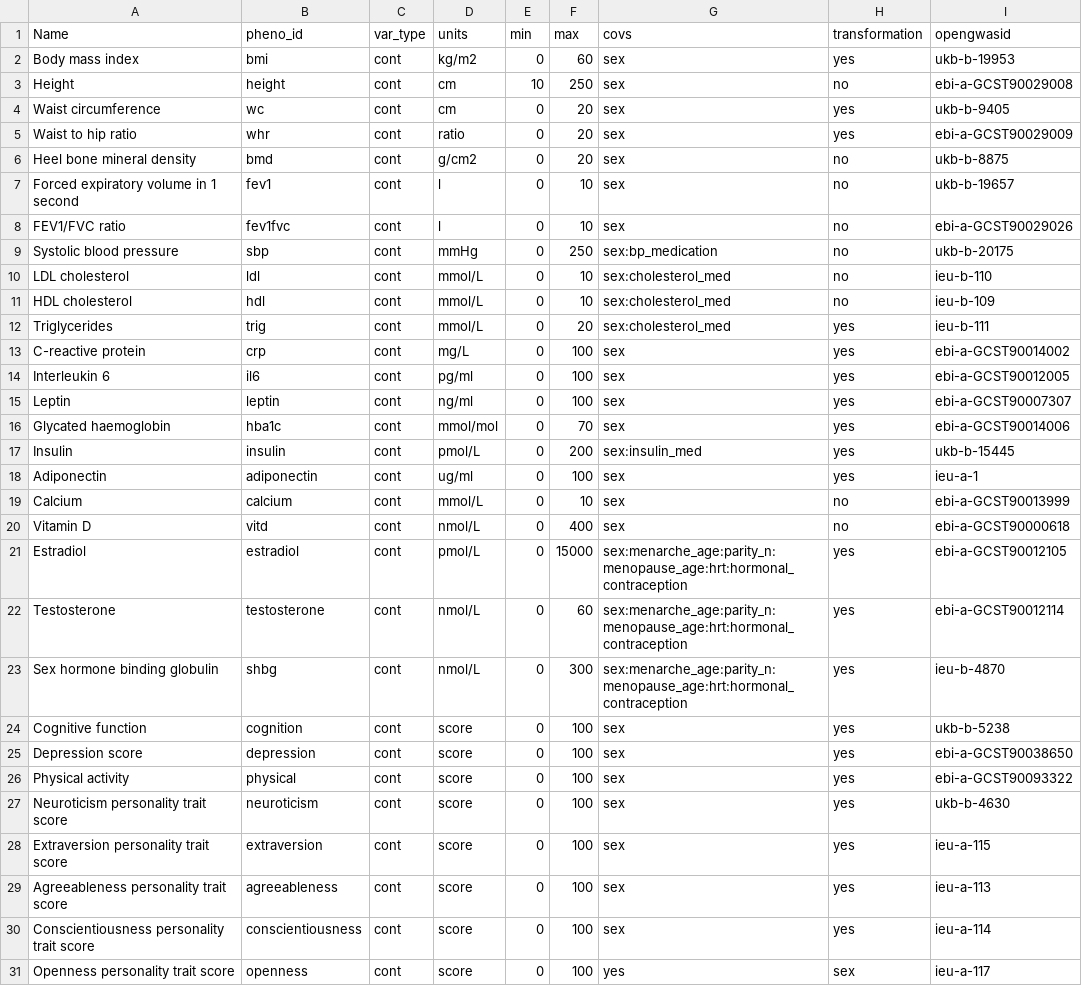
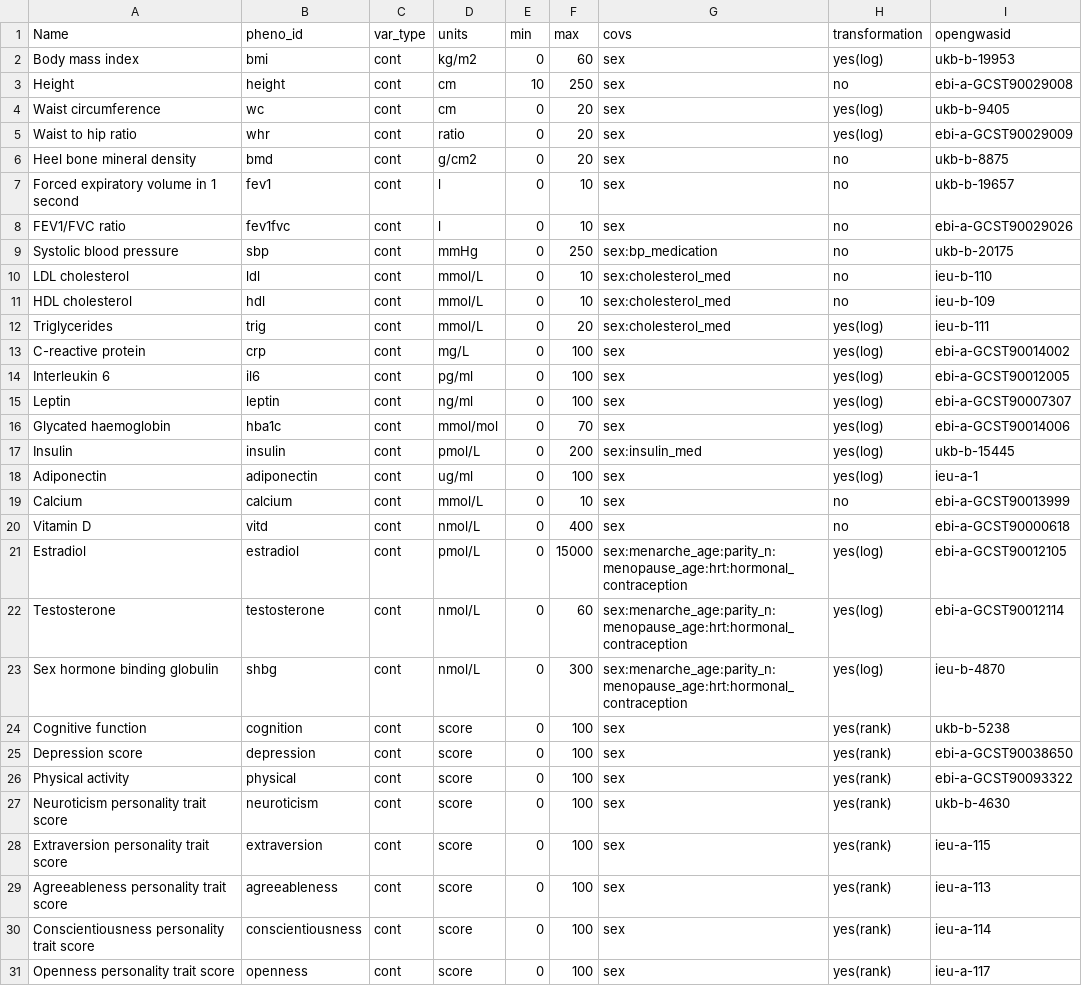
Before and after one commit to MRCIEU/Lifecourse-GWAS, a CSV file: phenotype_list.csv, drawn as a sheet.

Commit message:
Update phenotype_list.csv

```diff
--- a/phenotype_list.csv
+++ b/phenotype_list.csv
@@ -1,6 +1,6 @@
 Name,pheno_id,var_type,units,min,max,covs,transformation,opengwasid
-Body mass index,bmi,cont,kg/m2,0,60,sex,yes,ukb-b-19953
+Body mass index,bmi,cont,kg/m2,0,60,sex,yes(log),ukb-b-19953
 Height,height,cont,cm,10,250,sex,no,ebi-a-GCST90029008
-Waist circumference,wc,cont,cm,0,20,sex,yes,ukb-b-9405
-Waist to hip ratio,whr,cont,ratio,0,20,sex,yes,ebi-a-GCST90029009
+Waist circumference,wc,cont,cm,0,20,sex,yes(log),ukb-b-9405
+Waist to hip ratio,whr,cont,ratio,0,20,sex,yes(log),ebi-a-GCST90029009
 Heel bone mineral density,bmd,cont,g/cm2,0,20,sex,no,ukb-b-8875
@@ -11,21 +11,21 @@ LDL cholesterol,ldl,cont,mmol/L,0,10,sex:cholesterol_med,no,ieu-b-110
 HDL cholesterol,hdl,cont,mmol/L,0,10,sex:cholesterol_med,no,ieu-b-109
-Triglycerides,trig,cont,mmol/L,0,20,sex:cholesterol_med,yes,ieu-b-111
-C-reactive protein,crp,cont,mg/L,0,100,sex,yes,ebi-a-GCST90014002
-Interleukin 6,il6,cont,pg/ml,0,100,sex,yes,ebi-a-GCST90012005
-Leptin,leptin,cont,ng/ml,0,100,sex,yes,ebi-a-GCST90007307
-Glycated haemoglobin,hba1c,cont,mmol/mol,0,70,sex,yes,ebi-a-GCST90014006
-Insulin,insulin,cont,pmol/L,0,200,sex:insulin_med,yes,ukb-b-15445
-Adiponectin,adiponectin,cont,ug/ml,0,100,sex,yes,ieu-a-1
+Triglycerides,trig,cont,mmol/L,0,20,sex:cholesterol_med,yes(log),ieu-b-111
+C-reactive protein,crp,cont,mg/L,0,100,sex,yes(log),ebi-a-GCST90014002
+Interleukin 6,il6,cont,pg/ml,0,100,sex,yes(log),ebi-a-GCST90012005
+Leptin,leptin,cont,ng/ml,0,100,sex,yes(log),ebi-a-GCST90007307
+Glycated haemoglobin,hba1c,cont,mmol/mol,0,70,sex,yes(log),ebi-a-GCST90014006
+Insulin,insulin,cont,pmol/L,0,200,sex:insulin_med,yes(log),ukb-b-15445
+Adiponectin,adiponectin,cont,ug/ml,0,100,sex,yes(log),ieu-a-1
 Calcium,calcium,cont,mmol/L,0,10,sex,no,ebi-a-GCST90013999
 Vitamin D,vitd,cont,nmol/L,0,400,sex,no,ebi-a-GCST90000618
-Estradiol,estradiol,cont,pmol/L,0,15000,sex:menarche_age:parity_n:menopause_age:hrt:hormonal_contraception,yes,ebi-a-GCST90012105
-Testosterone,testosterone,cont,nmol/L,0,60,sex:menarche_age:parity_n:menopause_age:hrt:hormonal_contraception,yes,ebi-a-GCST90012114
-Sex hormone binding globulin,shbg,cont,nmol/L,0,300,sex:menarche_age:parity_n:menopause_age:hrt:hormonal_contraception,yes,ieu-b-4870
-Cognitive function,cognition,cont,score,0,100,sex,yes,ukb-b-5238
-Depression score,depression,cont,score,0,100,sex,yes,ebi-a-GCST90038650
-Physical activity,physical,cont,score,0,100,sex,yes,ebi-a-GCST90093322
-Neuroticism personality trait score,neuroticism,cont,score,0,100,sex,yes,ukb-b-4630
-Extraversion personality trait score,extraversion,cont,score,0,100,sex,yes,ieu-a-115
-Agreeableness personality trait score,agreeableness,cont,score,0,100,sex,yes,ieu-a-113
-Conscientiousness personality trait score,conscientiousness,cont,score,0,100,sex,yes,ieu-a-114
-Openness personality trait score,openness,cont,score,0,100,yes,sex,ieu-a-117
+Estradiol,estradiol,cont,pmol/L,0,15000,sex:menarche_age:parity_n:menopause_age:hrt:hormonal_contraception,yes(log),ebi-a-GCST90012105
+Testosterone,testosterone,cont,nmol/L,0,60,sex:menarche_age:parity_n:menopause_age:hrt:hormonal_contraception,yes(log),ebi-a-GCST90012114
+Sex hormone binding globulin,shbg,cont,nmol/L,0,300,sex:menarche_age:parity_n:menopause_age:hrt:hormonal_contraception,yes(log),ieu-b-4870
+Cognitive function,cognition,cont,score,0,100,sex,yes(rank),ukb-b-5238
+Depression score,depression,cont,score,0,100,sex,yes(rank),ebi-a-GCST90038650
+Physical activity,physical,cont,score,0,100,sex,yes(rank),ebi-a-GCST90093322
+Neuroticism personality trait score,neuroticism,cont,score,0,100,sex,yes(rank),ukb-b-4630
+Extraversion personality trait score,extraversion,cont,score,0,100,sex,yes(rank),ieu-a-115
+Agreeableness personality trait score,agreeableness,cont,score,0,100,sex,yes(rank),ieu-a-113
+Conscientiousness personality trait score,conscientiousness,cont,score,0,100,sex,yes(rank),ieu-a-114
+Openness personality trait score,openness,cont,score,0,100,sex,yes(rank),ieu-a-117
```
